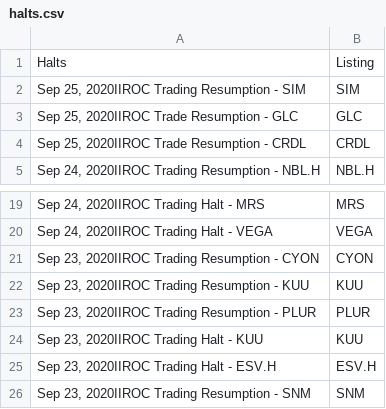
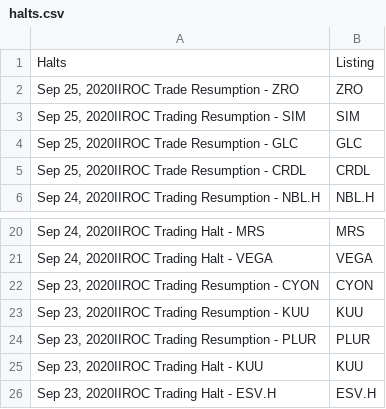
Before and after one commit to dli-invest/halts_and_news, a CSV file: halts.csv, drawn as a sheet; only a part is shown, gaps mark what is left out.

```diff
--- a/halts.csv
+++ b/halts.csv
@@ -1,2 +1,3 @@
 Halts,Listing
+"Sep 25, 2020IIROC Trade Resumption - ZRO",ZRO
 "Sep 25, 2020IIROC Trading Resumption - SIM",SIM
@@ -25,2 +26 @@ Halts,Listing
 "Sep 23, 2020IIROC Trading Halt - ESV.H",ESV.H
-"Sep 23, 2020IIROC Trading Resumption - SNM",SNM
```
Also changed, not shown: full_news.csv.
